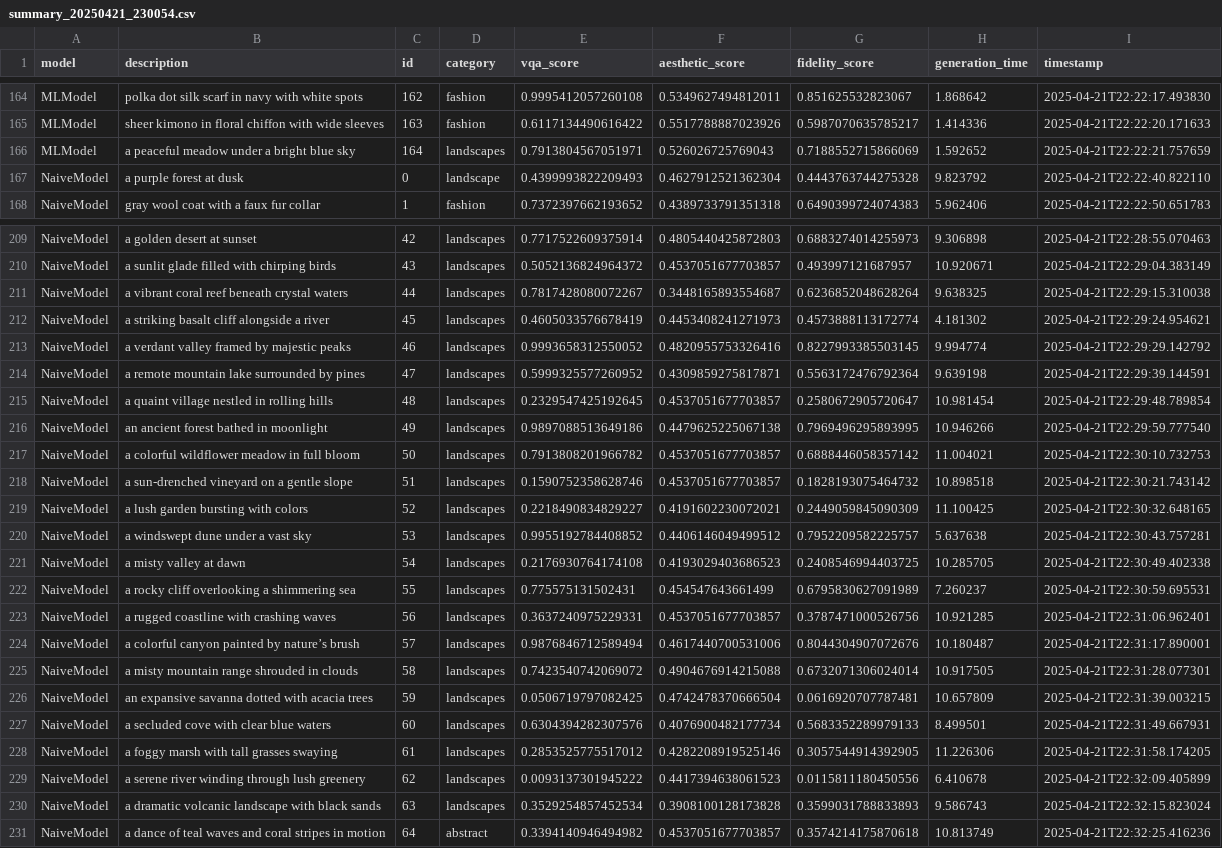
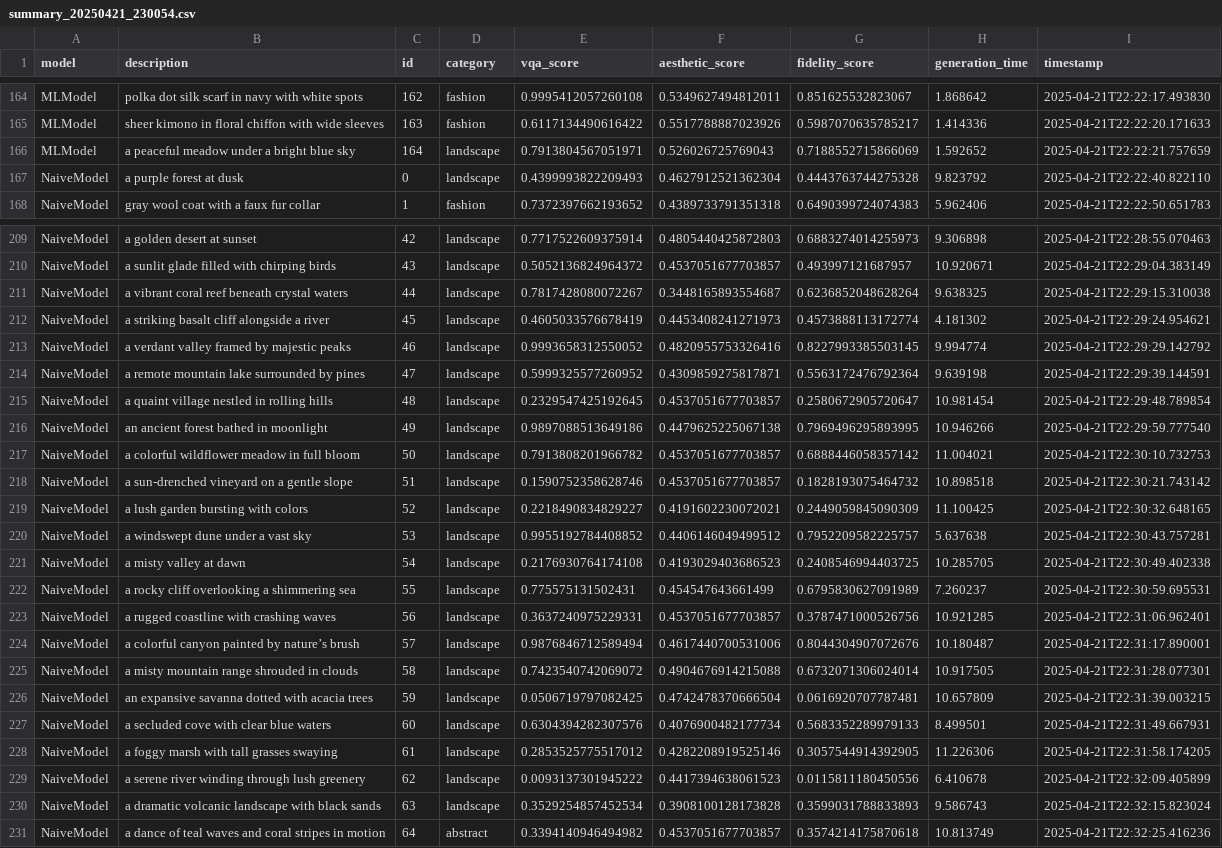
Before and after one commit to Tim-Xiong/svg-generator, a CSV file: results/summary_20250421_230054.csv, drawn as a sheet; only a part is shown, gaps mark what is left out; the diff covers the shown part only; the diff names each change by its address in the sheet, - before the commit and + after, or states it on an @@ line.

```diff
--- a/results/summary_20250421_230054.csv
+++ b/results/summary_20250421_230054.csv
-D166 (category): landscapes
+D166 (category): landscape
-D209:D230 (category): landscapes
+D209:D230 (category): landscape
```
Also changed, not shown: 77 edited cells elsewhere in this file, 6 other files.
